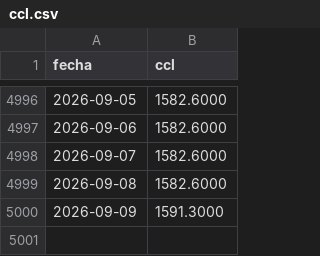
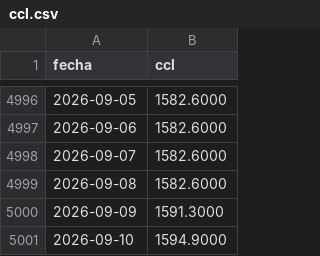
Before and after one commit to Ignacio-Talento/byma-etf-correlaciones, a CSV file: data/ccl.csv, drawn as a sheet; only a part is shown, gaps mark what is left out.

```diff
--- a/data/ccl.csv
+++ b/data/ccl.csv
@@ -5000 +5000,2 @@ fecha,ccl
 2026-09-09,1591.3000
+2026-09-10,1594.9000
```
Also changed, not shown: 1 other file.
